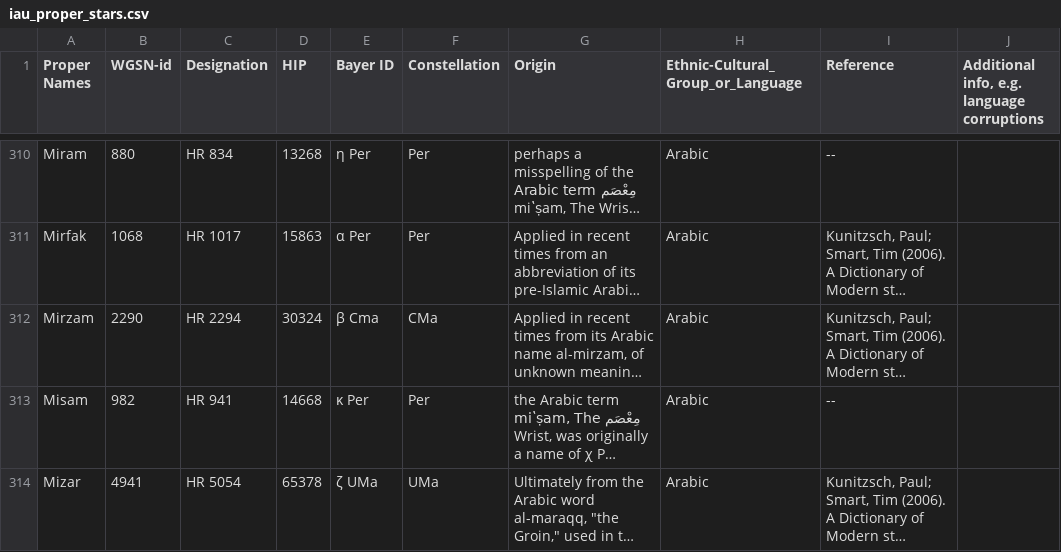
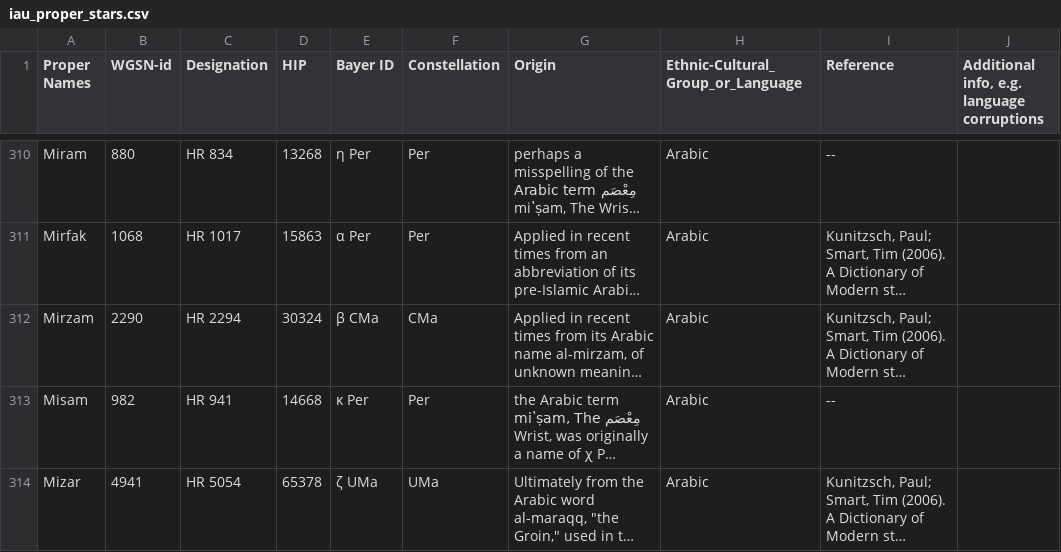
Before and after one commit to cyschneck/iau-star-names, a CSV file: iau_proper_stars.csv, drawn as a sheet; only a part is shown, gaps mark what is left out; long unchanged cells end in …; the diff names each change by its address in the sheet, - before the commit and + after, or states it on an @@ line.

Commit message:
update Mirzam data

```diff
--- a/iau_proper_stars.csv
+++ b/iau_proper_stars.csv
-E312 (Bayer ID): β Cma
+E312 (Bayer ID): β CMa
```
Also changed, not shown: 1 other file.
